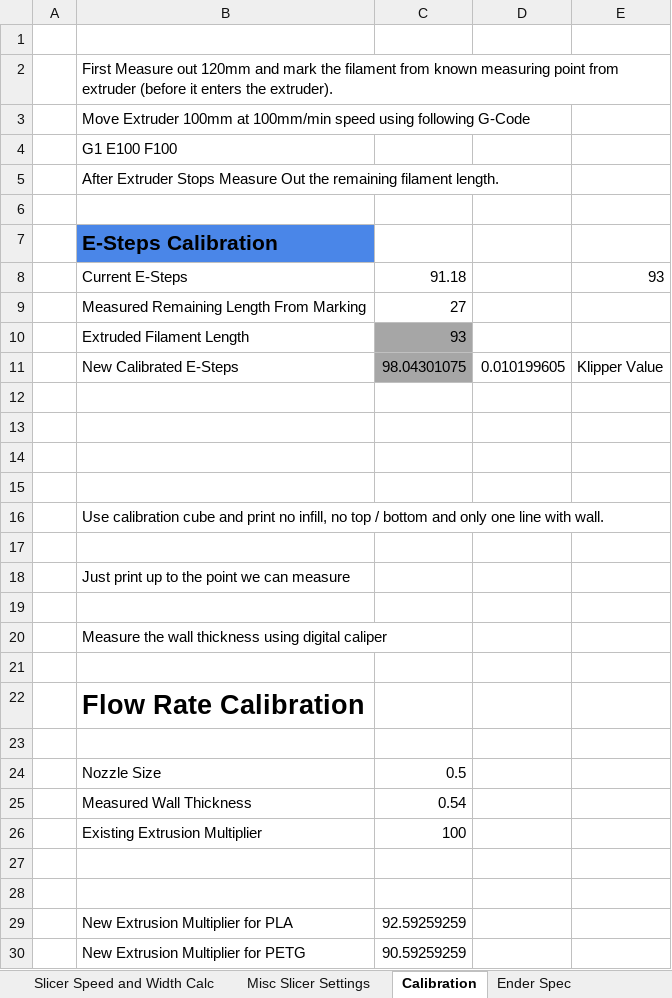
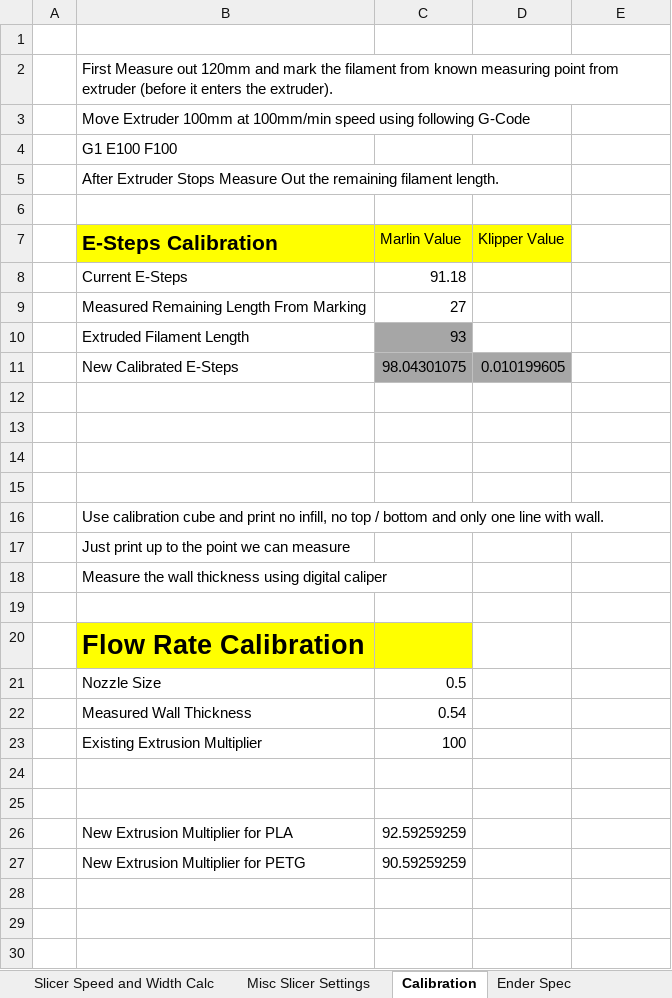
Before and after one commit to softkannan/3DPrint, an Excel workbook: Calibration/Calibration.xlsm, sheet Calibration, drawn as a sheet; values as stored, in another font and other column widths than the file's, no borders; removed rows and columns are numbered as before the commit, all else as after; the diff names each change by its address in the sheet, - before the commit and + after, or states it on an @@ line.

```diff
--- a/Calibration/Calibration.xlsm (sheet Calibration)
+++ b/Calibration/Calibration.xlsm (sheet Calibration)
-row 7:  | E-Steps Calibration
+row 7:  | E-Steps Calibration | Marlin Value | Klipper Value
-E8: 93
+E8: (empty)
-D11 fill: none
+D11 fill: #A6A6A6
-E11: Klipper Value
+E11: (empty)
-row 17: (empty)
-row 19: (empty)
-B20:C20 fill: none
+B20:C20 fill: #FFFF00
-row 23: (empty)
```
Also changed, not shown: sheet Ender Spec, Slic3r_Generator/Slic3r Speed Printer Profile.xlsm, 52 other files.
